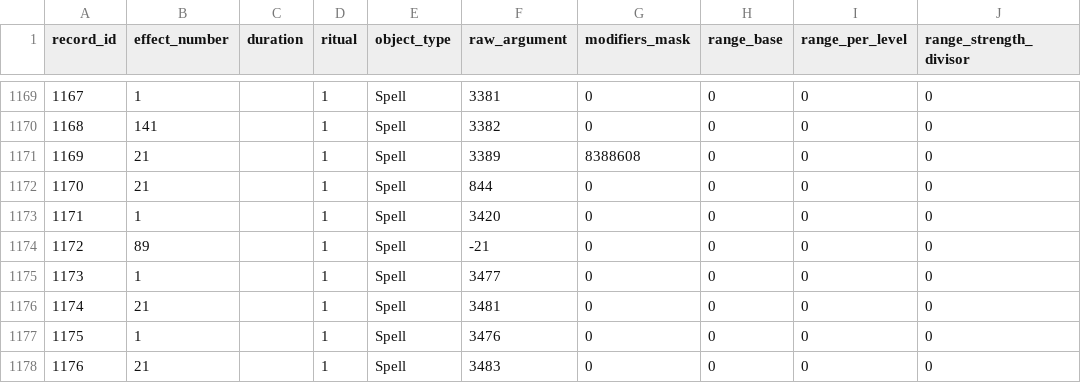
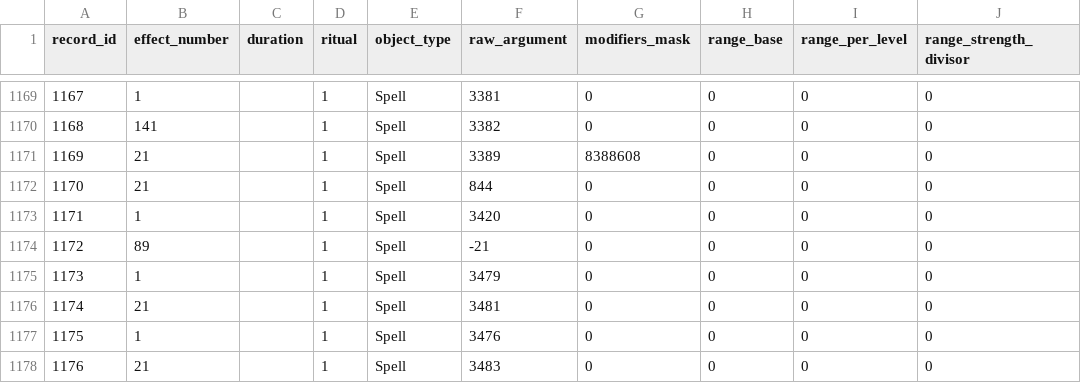
Before and after one commit to larzm42/dom5inspector, a CSV file: gamedata/effects_spells.csv, drawn as a sheet; only a part is shown, gaps mark what is left out; the diff names each change by its address in the sheet, - before the commit and + after, or states it on an @@ line.

```diff
--- a/gamedata/effects_spells.csv
+++ b/gamedata/effects_spells.csv
-F1175 (raw_argument): 3477
+F1175 (raw_argument): 3479
```
Also changed, not shown: gamedata/attributes_by_weapon.csv, gamedata/effects_weapons.csv, 9 other files.
